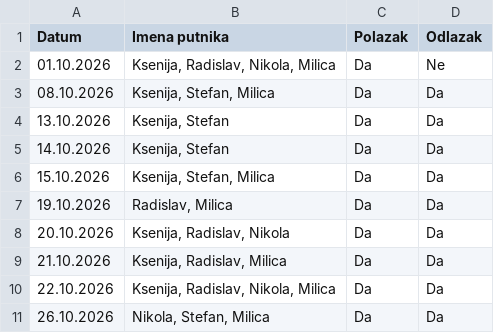
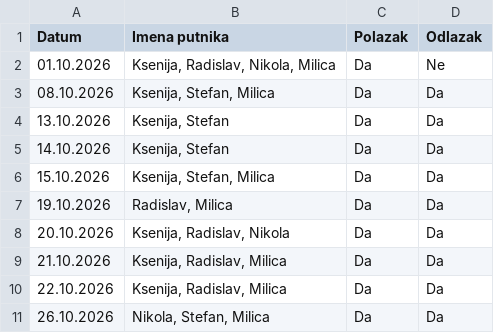
Before and after one commit to GeorgeTheGallant/TravelMB, a CSV file: baza.csv, drawn as a sheet.

Commit message:
Automatsko osvežavanje baze putnika

```diff
--- a/baza.csv
+++ b/baza.csv
@@ -9,3 +9,3 @@ Datum,Imena putnika,Polazak,Odlazak
 21.10.2026,"Ksenija, Radislav, Milica",Da,Da
-22.10.2026,"Ksenija, Radislav, Nikola, Milica",Da,Da
+22.10.2026,"Ksenija, Radislav, Milica",Da,Da
 26.10.2026,"Nikola, Stefan, Milica",Da,Da
```
